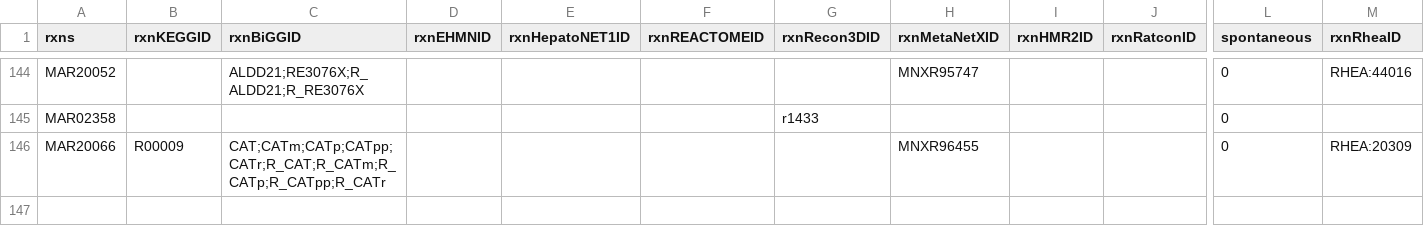
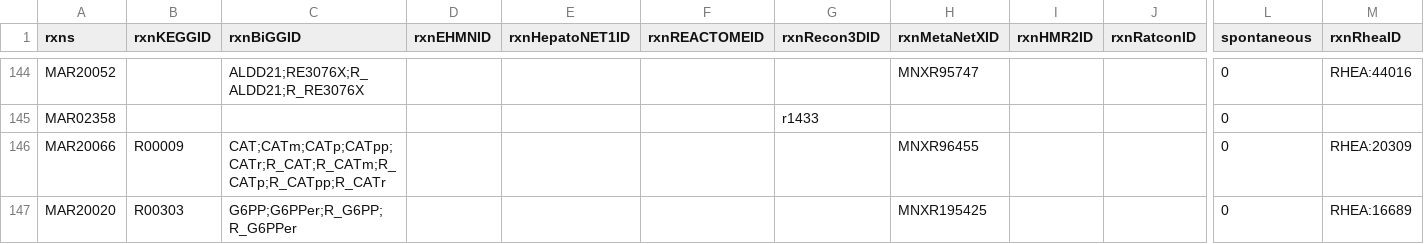
Before and after one commit to SysBioChalmers/Human-GEM, a TSV file: data/deprecatedIdentifiers/deprecatedReactions.tsv, drawn as a sheet; only a part is shown, gaps mark what is left out; rows hold the shown columns only; the diff names each change by its address in the sheet, - before the commit and + after, or states it on an @@ line.

```diff
--- a/data/deprecatedIdentifiers/deprecatedReactions.tsv
+++ b/data/deprecatedIdentifiers/deprecatedReactions.tsv
+row 147: MAR20020 | R00303 | G6PP;G6PPer;R_G6PP;R_G6PPer |  |  |  |  | MNXR195425 |  |  | 0 | RHEA:16689
```
Also changed, not shown: 2 other files.
